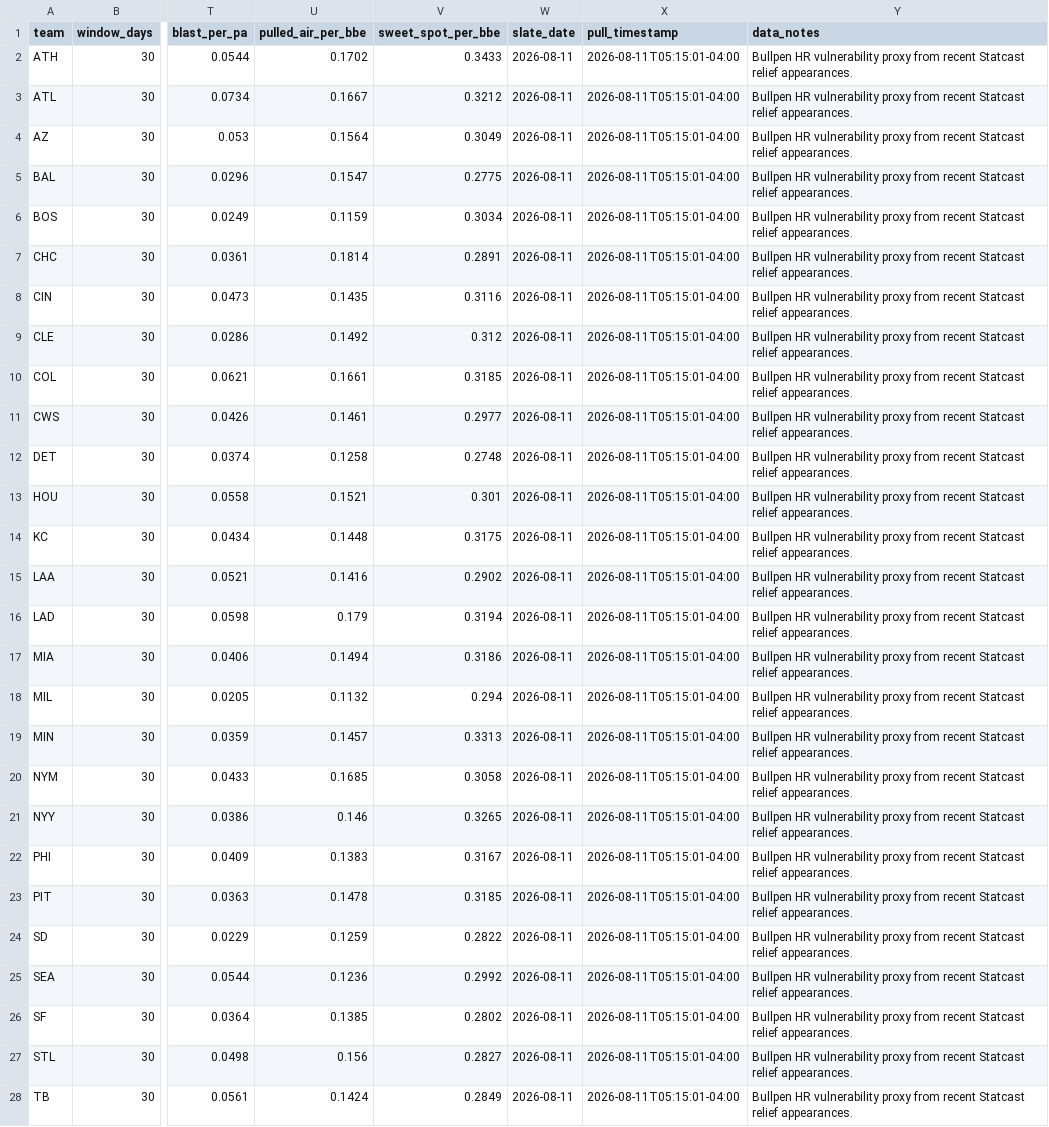
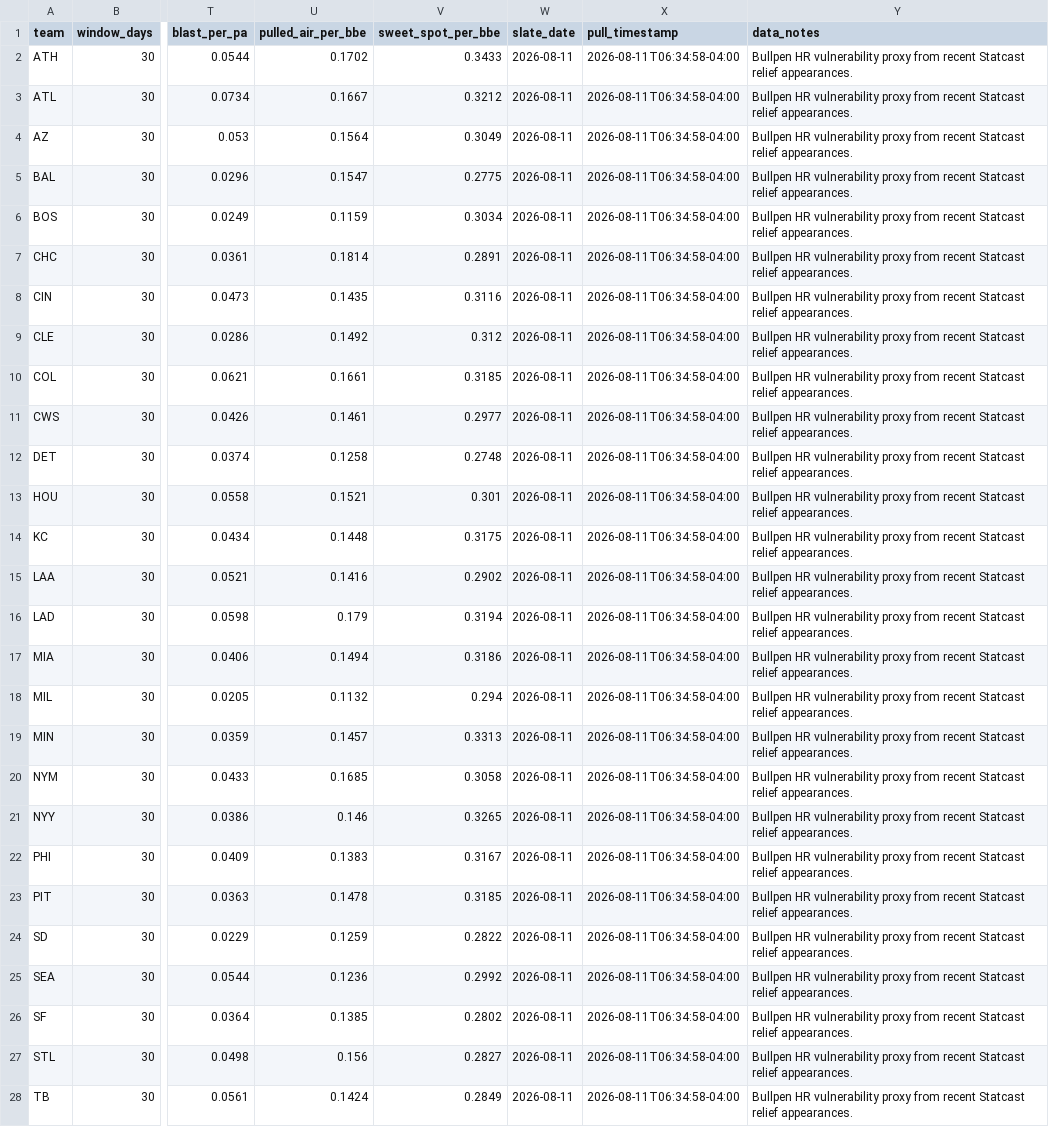
Before and after one commit to ryanjcosborne-ai/mlb-hr-data-pipeline, a CSV file: data/bullpen_hr_vulnerability.csv, drawn as a sheet; only a part is shown, gaps mark what is left out; the diff covers the shown part only; the diff names each change by its address in the sheet, - before the commit and + after, or states it on an @@ line.

```diff
--- a/data/bullpen_hr_vulnerability.csv
+++ b/data/bullpen_hr_vulnerability.csv
-X2:X28 (pull_timestamp): 2026-08-11T05:15:01-04:00
+X2:X28 (pull_timestamp): 2026-08-11T06:34:58-04:00
```
Also changed, not shown: 3 edited cells elsewhere in this file, data/pitch_type_batter_damage.csv, data/pitch_type_pitcher_vulnerability.csv, 3 other files.
